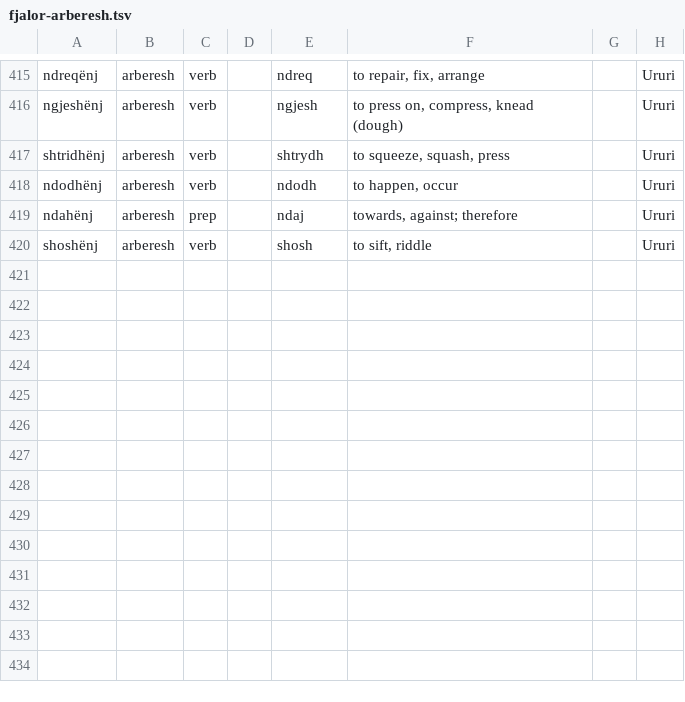
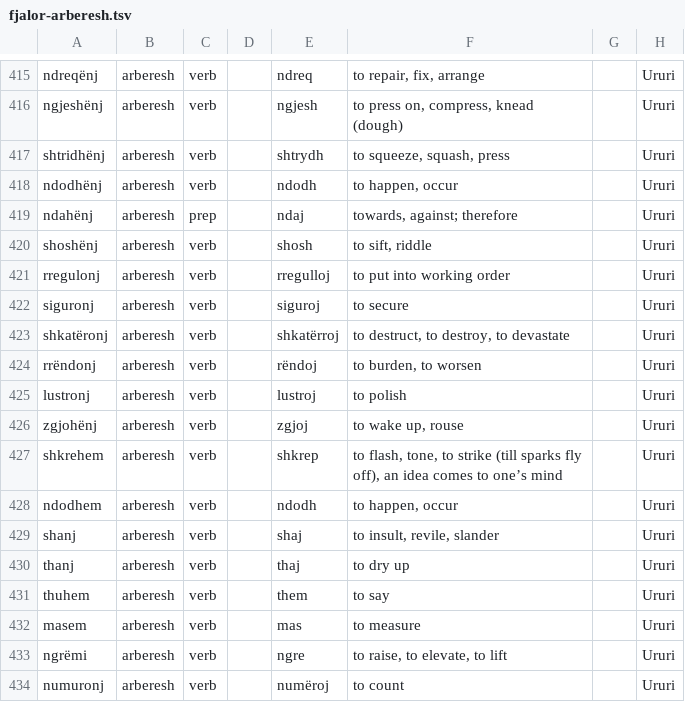
Before and after one commit to EndritRushiti/FjaloriShqip, a TSV file: dialekte/fjalor-arberesh.tsv, drawn as a sheet; only a part is shown, gaps mark what is left out.

```diff
--- a/dialekte/fjalor-arberesh.tsv
+++ b/dialekte/fjalor-arberesh.tsv
@@ -420 +420,15 @@ ndahënj	arberesh	prep		ndaj	towards, against; therefore		Ururi
 shoshënj	arberesh	verb		shosh	to sift, riddle		Ururi
+rregulonj	arberesh	verb		rregulloj	to put into working order		Ururi
+siguronj	arberesh	verb		siguroj	to secure		Ururi
+shkatëronj	arberesh	verb		shkatërroj	to destruct, to destroy, to devastate		Ururi
+rrëndonj	arberesh	verb		rëndoj	to burden, to worsen		Ururi
+lustronj	arberesh	verb		lustroj	to polish		Ururi
+zgjohënj	arberesh	verb		zgjoj	to wake up, rouse		Ururi
+shkrehem	arberesh	verb		shkrep	to flash, tone, to strike (till sparks fly off), an idea comes to one’s mind		Ururi
+ndodhem	arberesh	verb		ndodh	to happen, occur		Ururi
+shanj	arberesh	verb		shaj	to insult, revile, slander		Ururi
+thanj	arberesh	verb		thaj	to dry up		Ururi
+thuhem	arberesh	verb		them	to say		Ururi
+masem	arberesh	verb		mas	to measure		Ururi
+ngrëmi	arberesh	verb		ngre	to raise, to elevate, to lift		Ururi
+numuronj	arberesh	verb		numëroj	to count		Ururi
```
Also changed, not shown: 3 other files.
